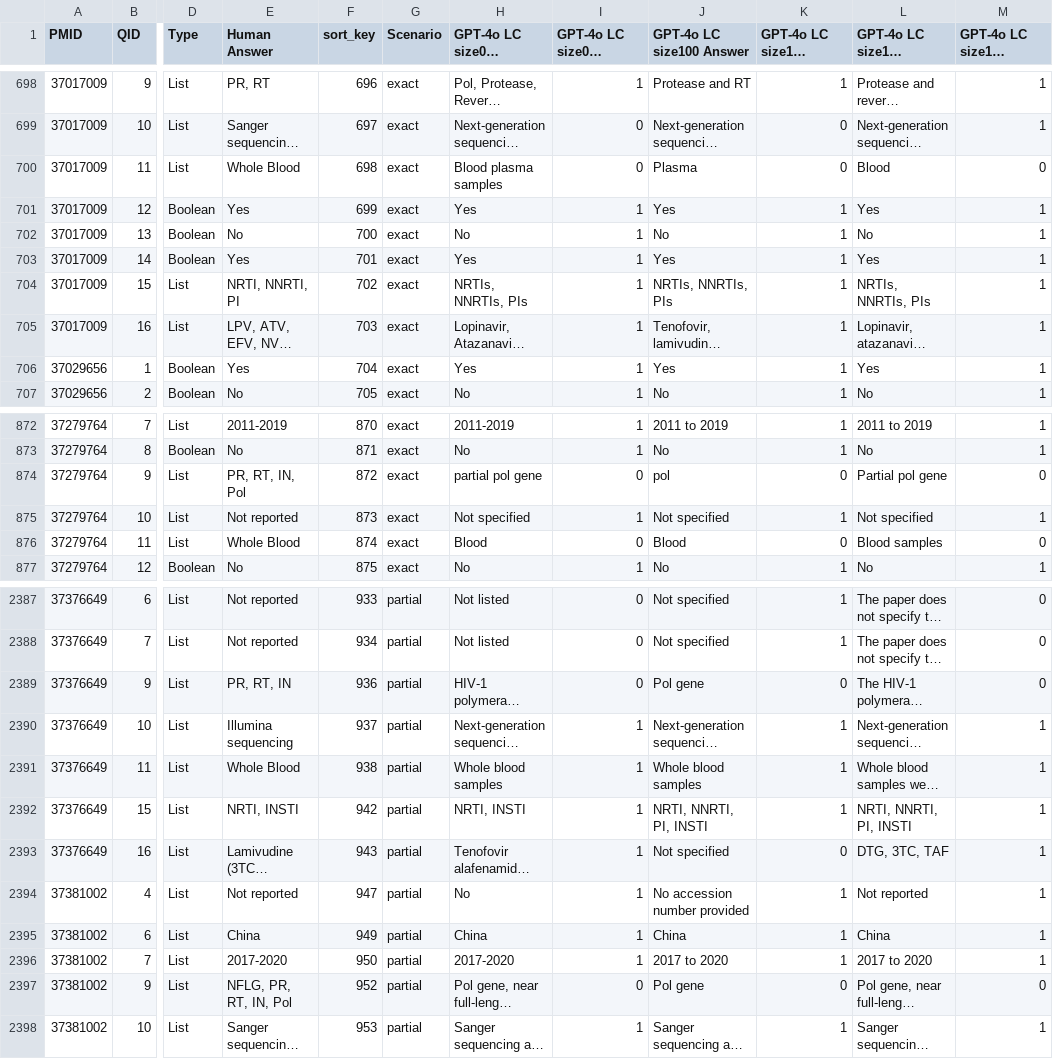
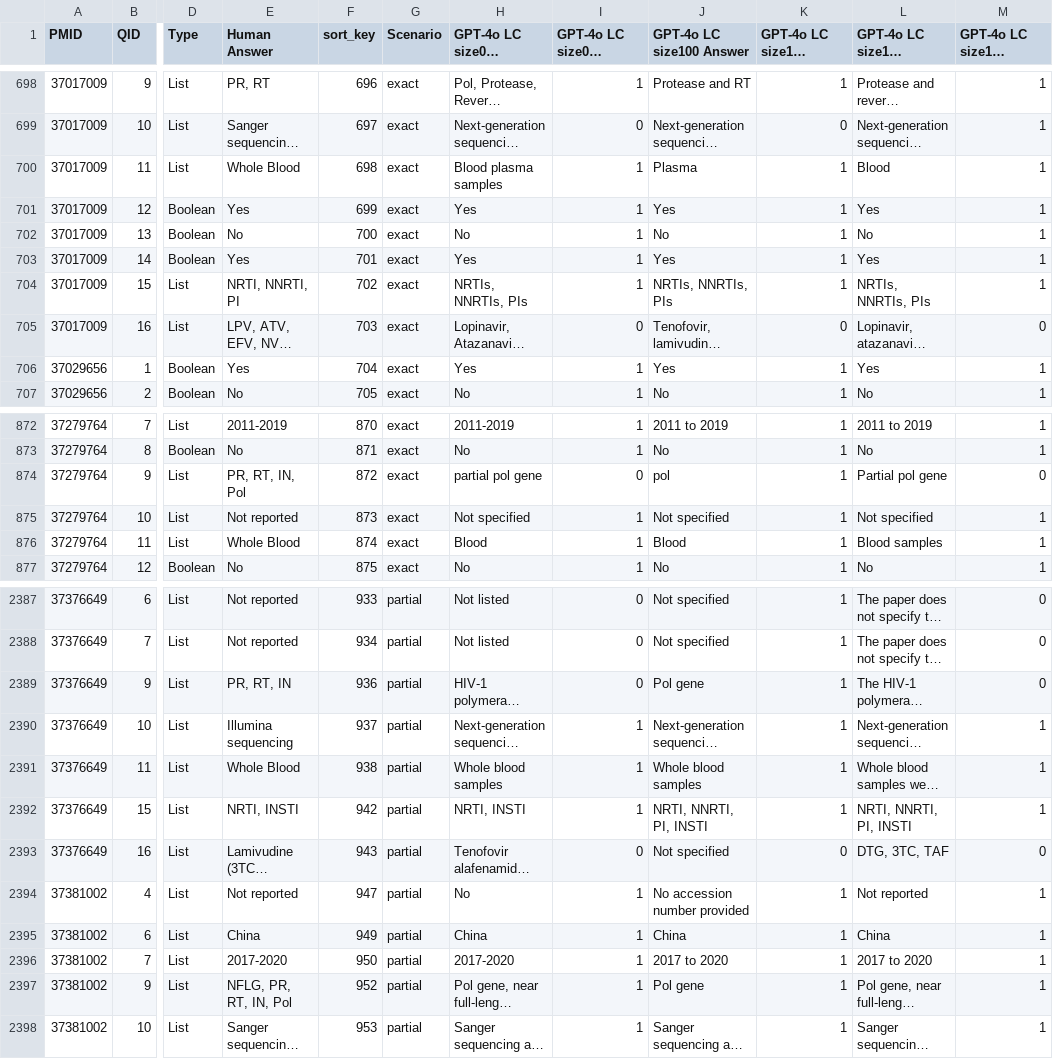
Before and after one commit to hivdb/chat_HIVDB_paper, a CSV file: eval/learning-curve/results/learning_curve_details.csv, drawn as a sheet; only a part is shown, gaps mark what is left out; long unchanged cells end in …; the diff covers the shown part only; the diff names each change by its address in the sheet, - before the commit and + after, or states it on an @@ line.

```diff
--- a/eval/learning-curve/results/learning_curve_details.csv
+++ b/eval/learning-curve/results/learning_curve_details.csv
-I700 (GPT-4o LC size050 Correct): 0
+I700 (GPT-4o LC size050 Correct): 1
-K700 (GPT-4o LC size100 Correct): 0
+K700 (GPT-4o LC size100 Correct): 1
-M700 (GPT-4o LC size150 Correct): 0
+M700 (GPT-4o LC size150 Correct): 1
-I705 (GPT-4o LC size050 Correct): 1
+I705 (GPT-4o LC size050 Correct): 0
-K705 (GPT-4o LC size100 Correct): 1
+K705 (GPT-4o LC size100 Correct): 0
-M705 (GPT-4o LC size150 Correct): 1
+M705 (GPT-4o LC size150 Correct): 0
-K874 (GPT-4o LC size100 Correct): 0
+K874 (GPT-4o LC size100 Correct): 1
-I876 (GPT-4o LC size050 Correct): 0
+I876 (GPT-4o LC size050 Correct): 1
-K876 (GPT-4o LC size100 Correct): 0
+K876 (GPT-4o LC size100 Correct): 1
-M876 (GPT-4o LC size150 Correct): 0
+M876 (GPT-4o LC size150 Correct): 1
-K2389 (GPT-4o LC size100 Correct): 0
+K2389 (GPT-4o LC size100 Correct): 1
-I2393 (GPT-4o LC size050 Correct): 1
+I2393 (GPT-4o LC size050 Correct): 0
-M2393 (GPT-4o LC size150 Correct): 1
+M2393 (GPT-4o LC size150 Correct): 0
-I2397 (GPT-4o LC size050 Correct): 0
+I2397 (GPT-4o LC size050 Correct): 1
-K2397 (GPT-4o LC size100 Correct): 0
+K2397 (GPT-4o LC size100 Correct): 1
-M2397 (GPT-4o LC size150 Correct): 0
+M2397 (GPT-4o LC size150 Correct): 1
```
Also changed, not shown: 172 edited cells elsewhere in this file, eval/detailed_evaluation_partial_list_matches.csv, eval/evaluation_metrics.csv, 20 other files.
